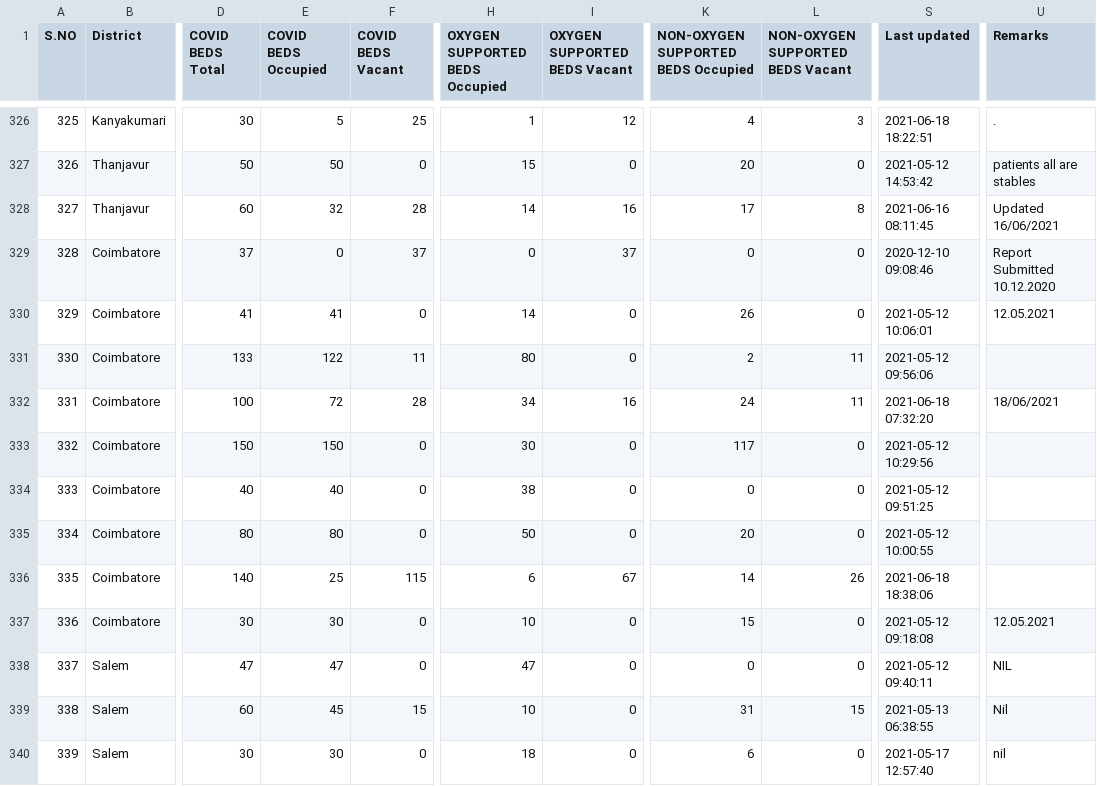
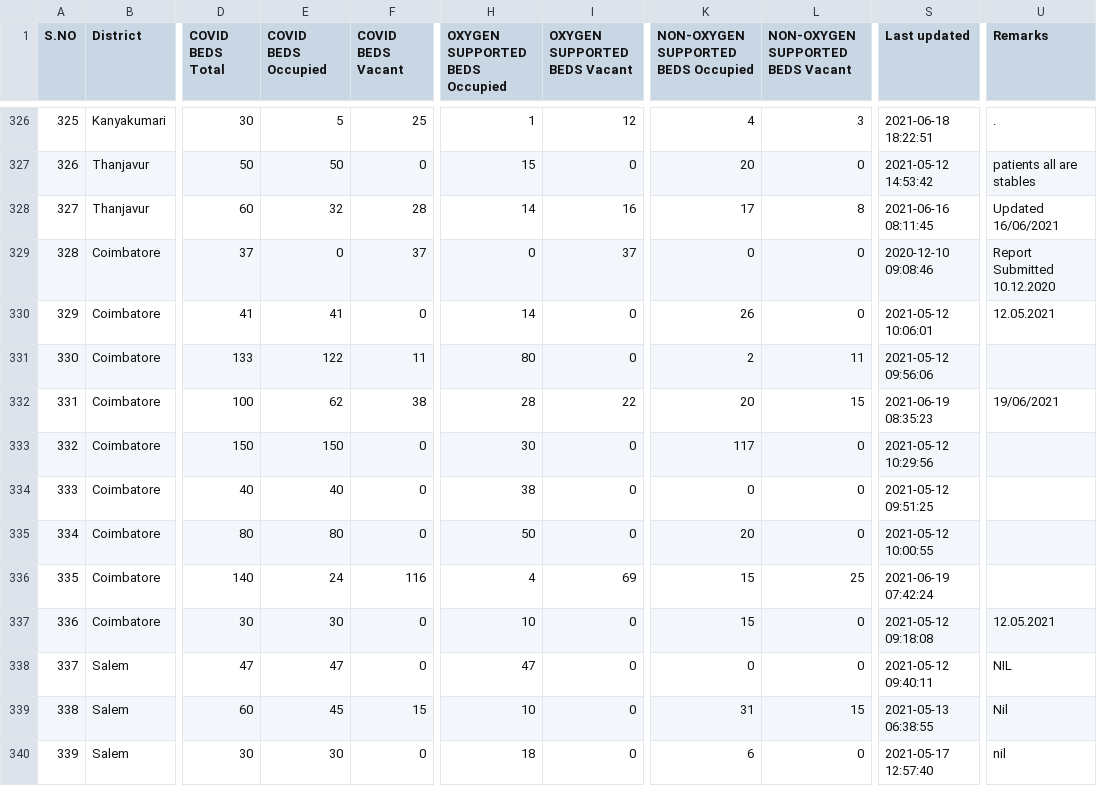
Before and after one commit to mskian/tamil-nadu-covid-beds-api, a CSV file: data/beds.csv, drawn as a sheet; only a part is shown, gaps mark what is left out; the diff covers the shown part only; the diff names each change by its address in the sheet, - before the commit and + after, or states it on an @@ line.

```diff
--- a/data/beds.csv
+++ b/data/beds.csv
-E332 (COVID BEDS Occupied): 72
+E332 (COVID BEDS Occupied): 62
-F332 (COVID BEDS Vacant): 28
+F332 (COVID BEDS Vacant): 38
-H332 (OXYGEN SUPPORTED BEDS Occupied): 34
+H332 (OXYGEN SUPPORTED BEDS Occupied): 28
-I332 (OXYGEN SUPPORTED BEDS Vacant): 16
+I332 (OXYGEN SUPPORTED BEDS Vacant): 22
-K332: 24
+K332: 20
-L332 (NON-OXYGEN SUPPORTED BEDS Vacant): 11
+L332 (NON-OXYGEN SUPPORTED BEDS Vacant): 15
-S332 (Last updated): 2021-06-18 07:32:20
+S332 (Last updated): 2021-06-19 08:35:23
-U332 (Remarks): 18/06/2021
+U332 (Remarks): 19/06/2021
-E336 (COVID BEDS Occupied): 25
+E336 (COVID BEDS Occupied): 24
-F336 (COVID BEDS Vacant): 115
+F336 (COVID BEDS Vacant): 116
-H336 (OXYGEN SUPPORTED BEDS Occupied): 6
+H336 (OXYGEN SUPPORTED BEDS Occupied): 4
-I336 (OXYGEN SUPPORTED BEDS Vacant): 67
+I336 (OXYGEN SUPPORTED BEDS Vacant): 69
-K336: 14
+K336: 15
-L336 (NON-OXYGEN SUPPORTED BEDS Vacant): 26
+L336 (NON-OXYGEN SUPPORTED BEDS Vacant): 25
-S336 (Last updated): 2021-06-18 18:38:06
+S336 (Last updated): 2021-06-19 07:42:24
```
Also changed, not shown: 44 edited cells elsewhere in this file, 1 other file.
